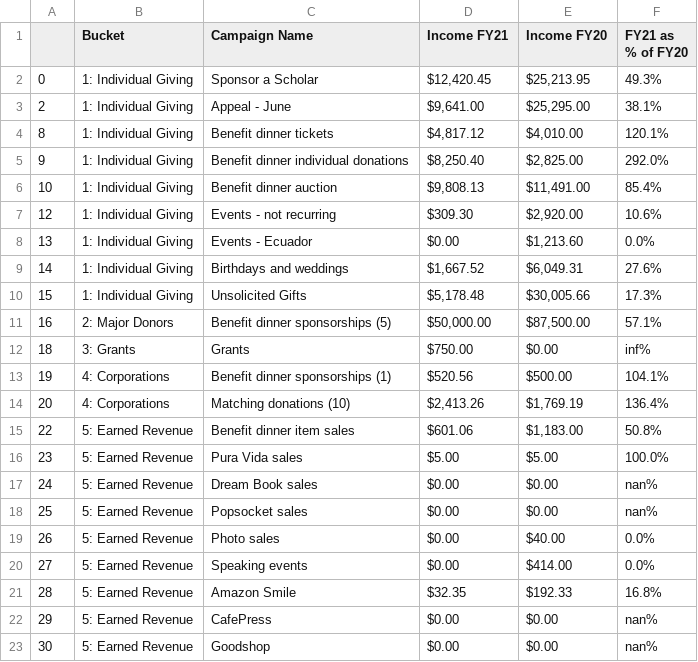
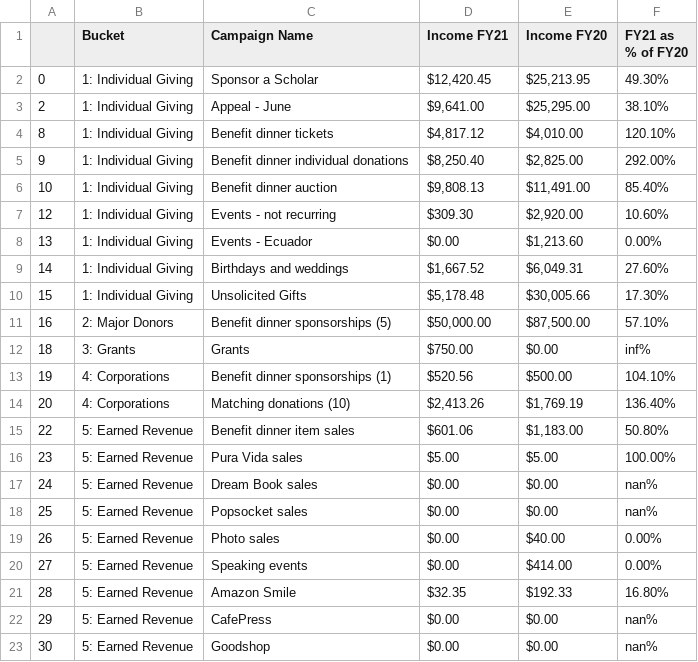
Before and after one commit to patelpurvip/Board-Fundraising-Analysis, a CSV file: ExcelOutputs/FY21vFY20_campaigns_08.08.20.csv, drawn as a sheet; the diff names each change by its address in the sheet, - before the commit and + after, or states it on an @@ line.

```diff
--- a/ExcelOutputs/FY21vFY20_campaigns_08.08.20.csv
+++ b/ExcelOutputs/FY21vFY20_campaigns_08.08.20.csv
-F2 (FY21 as % of FY20): 49.3%
+F2 (FY21 as % of FY20): 49.30%
-F3 (FY21 as % of FY20): 38.1%
+F3 (FY21 as % of FY20): 38.10%
-F4 (FY21 as % of FY20): 120.1%
+F4 (FY21 as % of FY20): 120.10%
-F5 (FY21 as % of FY20): 292.0%
+F5 (FY21 as % of FY20): 292.00%
-F6 (FY21 as % of FY20): 85.4%
+F6 (FY21 as % of FY20): 85.40%
-F7 (FY21 as % of FY20): 10.6%
+F7 (FY21 as % of FY20): 10.60%
-F8 (FY21 as % of FY20): 0.0%
+F8 (FY21 as % of FY20): 0.00%
-F9 (FY21 as % of FY20): 27.6%
+F9 (FY21 as % of FY20): 27.60%
-F10 (FY21 as % of FY20): 17.3%
+F10 (FY21 as % of FY20): 17.30%
-F11 (FY21 as % of FY20): 57.1%
+F11 (FY21 as % of FY20): 57.10%
-F13 (FY21 as % of FY20): 104.1%
+F13 (FY21 as % of FY20): 104.10%
-F14 (FY21 as % of FY20): 136.4%
+F14 (FY21 as % of FY20): 136.40%
-F15 (FY21 as % of FY20): 50.8%
+F15 (FY21 as % of FY20): 50.80%
-F16 (FY21 as % of FY20): 100.0%
+F16 (FY21 as % of FY20): 100.00%
-F19:F20 (FY21 as % of FY20): 0.0%
+F19:F20 (FY21 as % of FY20): 0.00%
-F21 (FY21 as % of FY20): 16.8%
+F21 (FY21 as % of FY20): 16.80%
```
Also changed, not shown: ExcelOutputs/Buckets-FY20-avg.csv, ExcelOutputs/Buckets-FY20-totals.csv, 2 other files.
